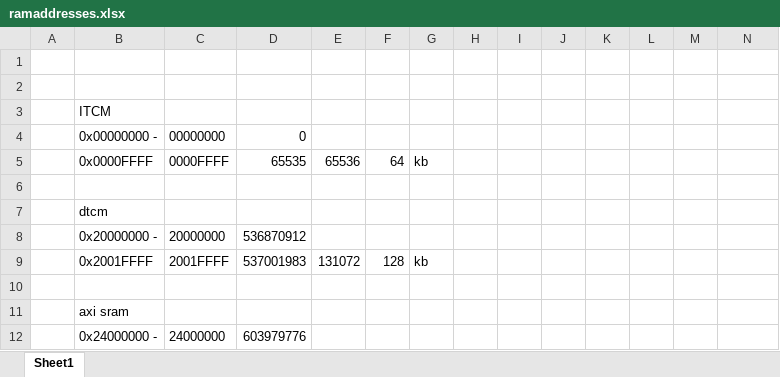
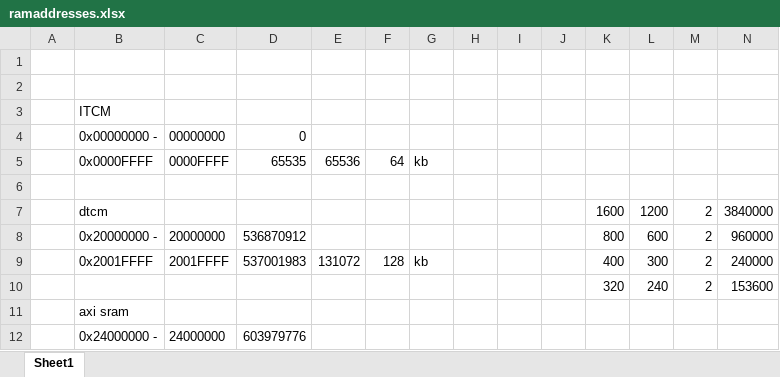
Before and after one commit to yym36100/cam1bitprj, an Excel workbook: docs/ramaddresses.xlsx, sheet Sheet1, drawn as a sheet; only a part is shown; values as stored, in another font and other column widths than the file's, no borders; the diff names each change by its address in the sheet, - before the commit and + after, or states it on an @@ line.

```diff
--- a/docs/ramaddresses.xlsx (sheet Sheet1)
+++ b/docs/ramaddresses.xlsx (sheet Sheet1)
-K7: (empty)
+K7: 1600
-L7: (empty)
+L7: 1200
-M7:M9: (empty)
+M7:M9: 2
-N7: (empty)
+N7: 3840000
-K8: (empty)
+K8: 800
-L8: (empty)
+L8: 600
-N8: (empty)
+N8: 960000
-K9: (empty)
+K9: 400
-L9: (empty)
+L9: 300
-N9: (empty)
+N9: 240000
-row 10: (empty)
+row 10:  |  |  |  |  |  |  |  |  |  | 320 | 240 | 2 | 153600
```
Also changed, not shown: 10 other files.
